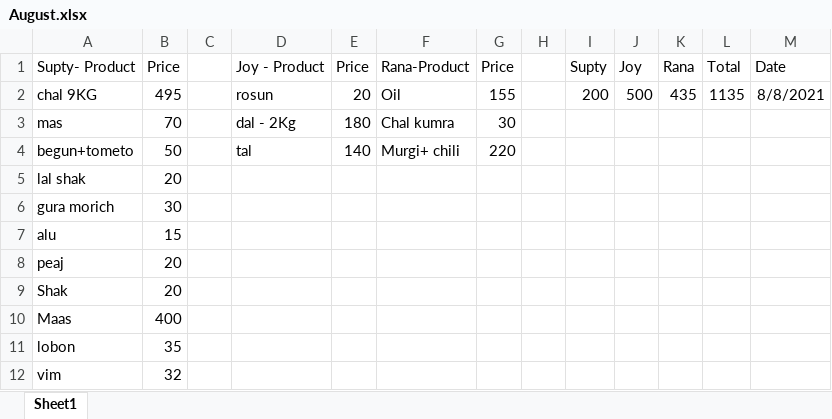
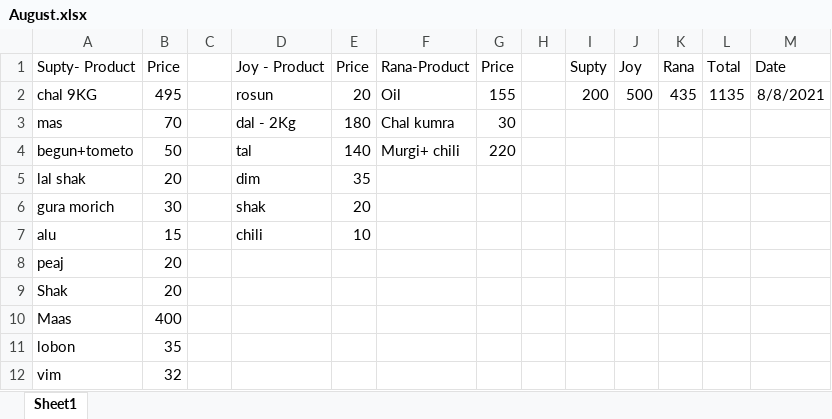
Before and after one commit to jahin44/Home-Accounts, an Excel workbook: August.xlsx, sheet Sheet1, drawn as a sheet; values as stored, in another font and other column widths than the file's, no borders; the diff names each change by its address in the sheet, - before the commit and + after, or states it on an @@ line.

Commit message:
8 17 2021

```diff
--- a/August.xlsx (sheet Sheet1)
+++ b/August.xlsx (sheet Sheet1)
-D5 (Joy - Product): (empty)
+D5 (Joy - Product): dim
-E5 (Price): (empty)
+E5 (Price): 35
-D6 (Joy - Product): (empty)
+D6 (Joy - Product): shak
-E6 (Price): (empty)
+E6 (Price): 20
-D7 (Joy - Product): (empty)
+D7 (Joy - Product): chili
-E7 (Price): (empty)
+E7 (Price): 10
```
